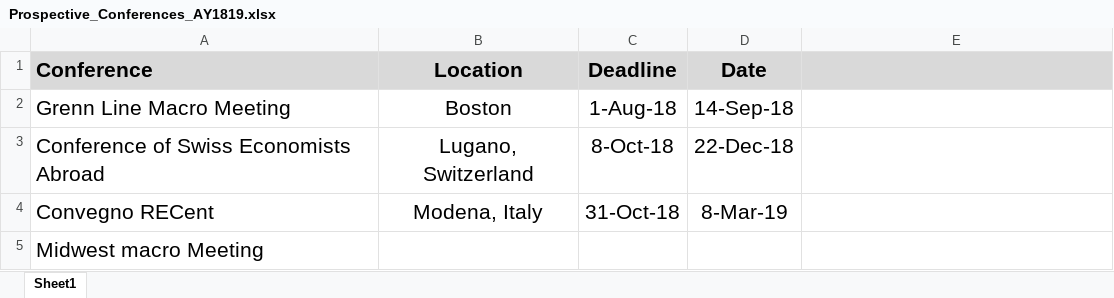
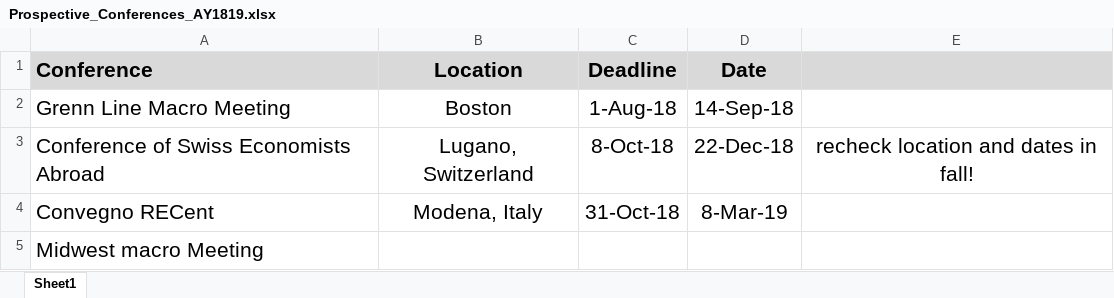
Before and after one commit to marcobrianti1989/Brianti_Gati_2017, an Excel workbook: Prospective_Conferences_AY1819.xlsx, sheet Sheet1, drawn as a sheet; values as stored, in another font and other column widths than the file's, no borders; the diff names each change by its address in the sheet, - before the commit and + after, or states it on an @@ line.

Commit message:
made a note for the swiss economists abroad conference
thanks for this, it’s great!

```diff
--- a/Prospective_Conferences_AY1819.xlsx (sheet Sheet1)
+++ b/Prospective_Conferences_AY1819.xlsx (sheet Sheet1)
-E3: (empty)
+E3: recheck location and dates in fall!
```
